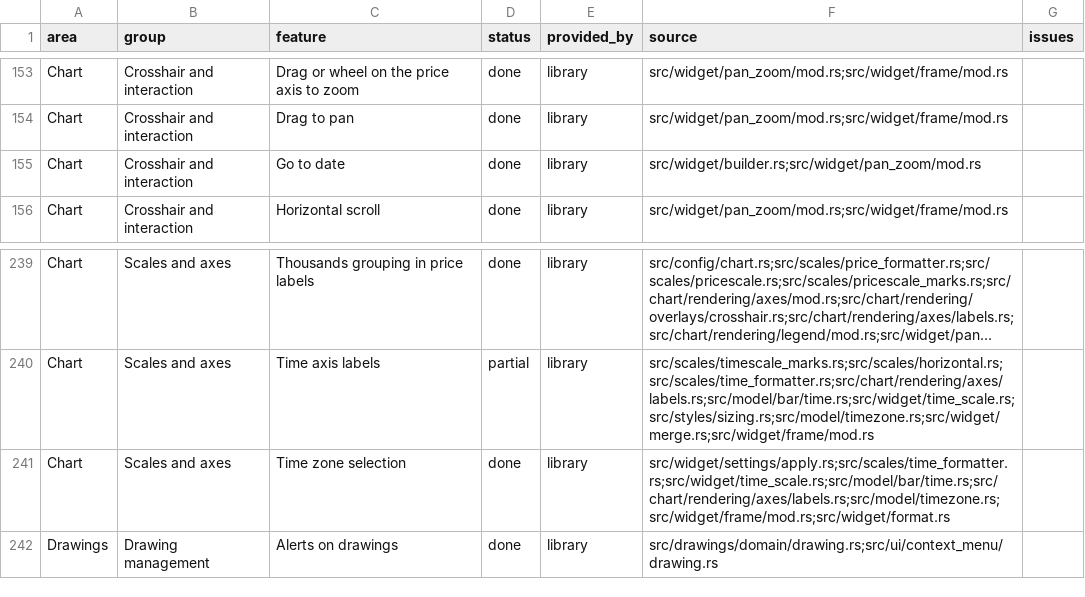
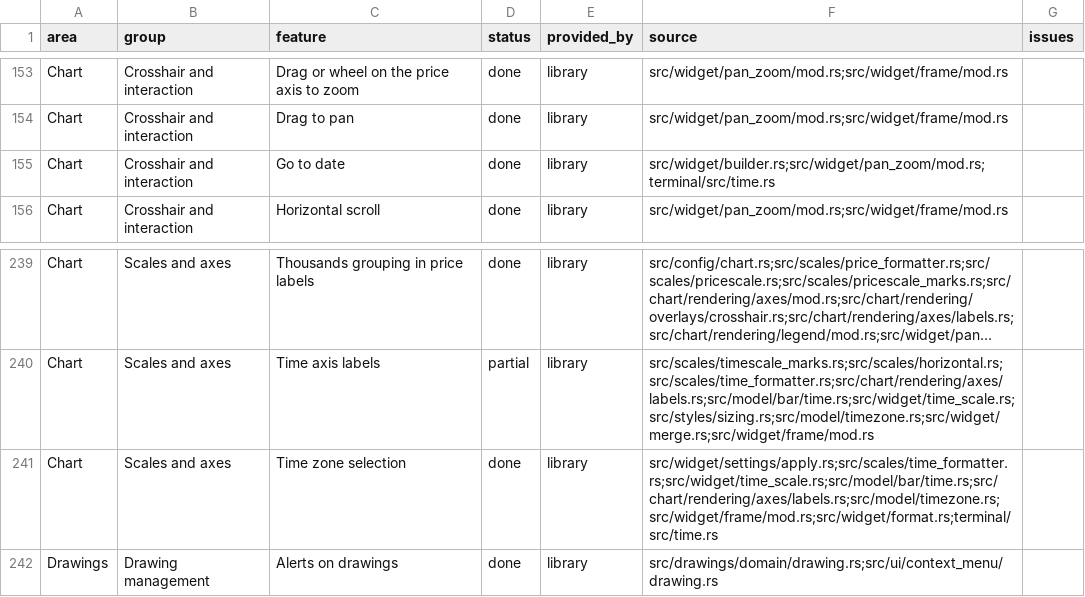
Before and after one commit to userFRM/egui-charts, a CSV file: docs/progress/features.csv, drawn as a sheet; only a part is shown, gaps mark what is left out; long unchanged cells end in …; the diff covers the shown part only; the diff names each change by its address in the sheet, - before the commit and + after, or states it on an @@ line.

Commit message:
feat(terminal)!: run interval, date, time zone and session controls
Hosts still had to route time controls themselves while the assembled
terminal kept a stub. Port interval selection and entry, range fitting,
date navigation, time-zone menus and session changes onto the current
chart and feed APIs. Restore interval favourites through user settings.

Share DateRange between the model and toolbar while retaining both public
import paths and the existing toolbar tooltip text. Extend the ported
behavior tests with both themes, year-to-date counts and synchronized
date selection, and update the affected progress rows and roadmap items.

The demo switch, dividend adjustment and custom interval persistence
remain with their assigned migration stages.

Migration: ui::timeframe_toolbar::DateRange now names model::DateRange.
Both import paths remain valid. If a downstream crate implemented the same
trait separately for the two former enums, merge those implementations.

Part of #205
Part of #383

```diff
--- a/docs/progress/features.csv
+++ b/docs/progress/features.csv
-F155 (source): src/widget/builder.rs;src/widget/pan_zoom/mod.rs
+F155 (source): src/widget/builder.rs;src/widget/pan_zoom/mod.rs;terminal/src/time.rs
-F241 (source): src/widget/settings/apply.rs;src/scales/time_formatter.rs;src/widget/time_scale.rs;src/model/bar/time.rs;src/chart/rendering/axes/labels.rs;src/model/timezone.rs;src/widget/frame/mod.rs;src/widget/format.rs
+F241 (source): src/widget/settings/apply.rs;src/scales/time_formatter.rs;src/widget/time_scale.rs;src/model/bar/time.rs;src/chart/rendering/axes/labels.rs;src/model/timezone.rs;src/widget/frame/mod.rs;src/widget/format.rs;terminal/src/time.rs
```
Also changed, not shown: 13 edited cells elsewhere in this file, 4 other files.
